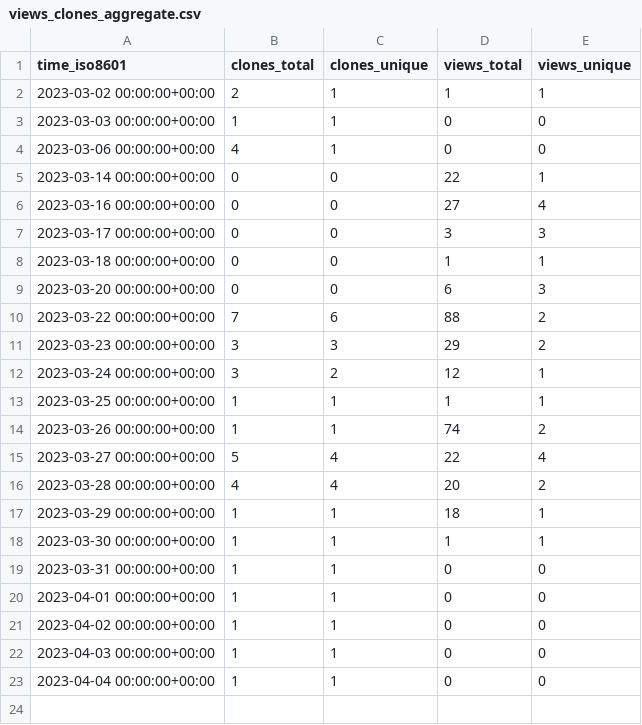
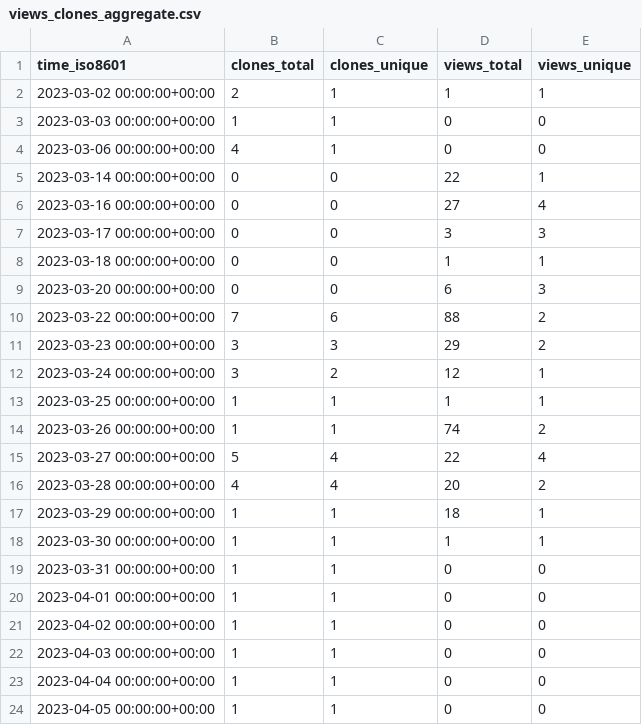
Before and after one commit to acqxi/FlirWithFaceDet, a CSV file: acqxi/FlirWithFaceDet/ghrs-data/views_clones_aggregate.csv, drawn as a sheet.

```diff
--- a/acqxi/FlirWithFaceDet/ghrs-data/views_clones_aggregate.csv
+++ b/acqxi/FlirWithFaceDet/ghrs-data/views_clones_aggregate.csv
@@ -23 +23,2 @@ time_iso8601,clones_total,clones_unique,views_total,views_unique
 2023-04-04 00:00:00+00:00,1,1,0,0
+2023-04-05 00:00:00+00:00,1,1,0,0
```
Also changed, not shown: 1 other file.
